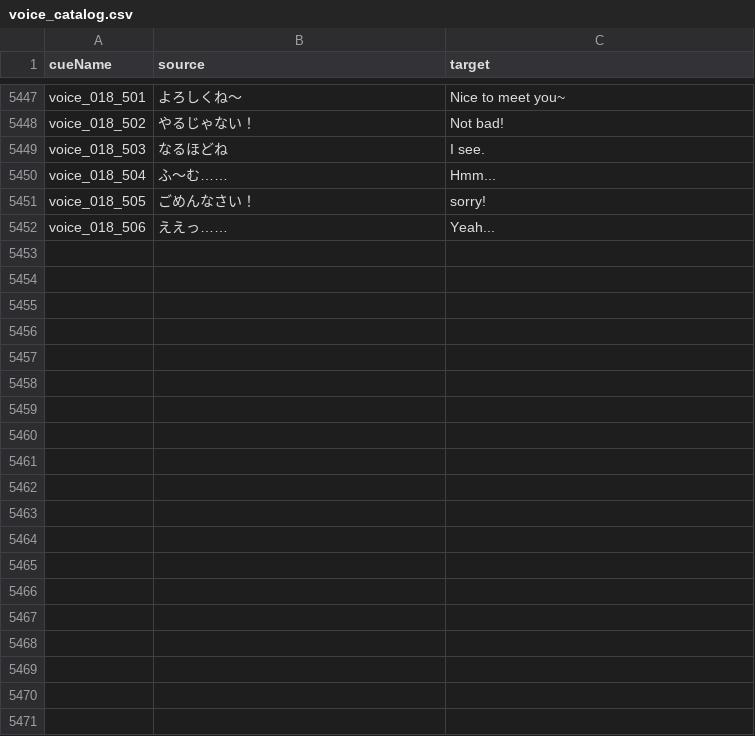
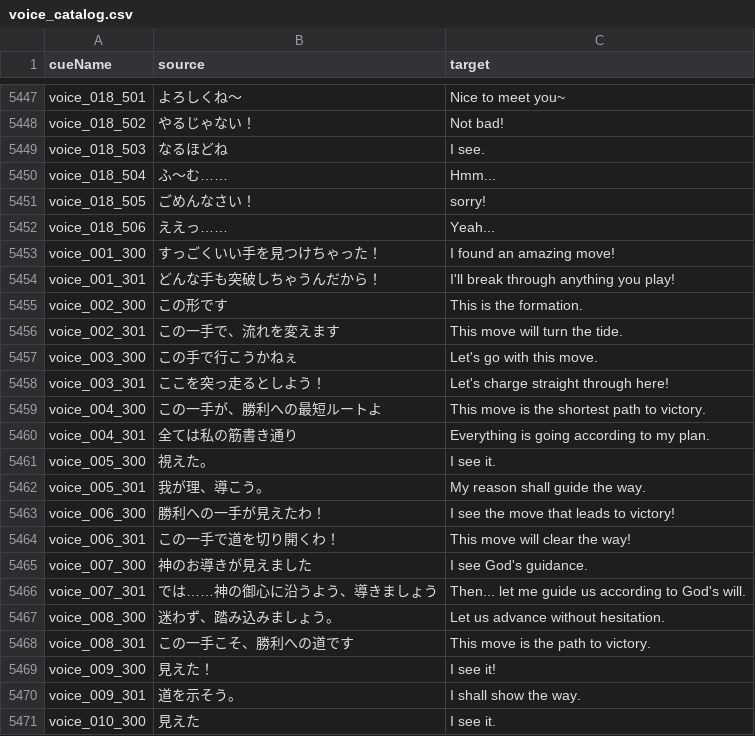
Before and after one commit to MagikBased/KIOU-English-Patcher, a CSV file: translations/voice_catalog.csv, drawn as a sheet; only a part is shown, gaps mark what is left out; the diff covers the shown part only.

```diff
--- a/translations/voice_catalog.csv
+++ b/translations/voice_catalog.csv
@@ -6208 +6208,20 @@ voice_018_505,ごめんなさい！,sorry!
 voice_018_506,ええっ……,Yeah...
+voice_001_300,すっごくいい手を見つけちゃった！,I found an amazing move!
+voice_001_301,どんな手も突破しちゃうんだから！,I'll break through anything you play!
+voice_002_300,この形です,This is the formation.
+voice_002_301,この一手で、流れを変えます,This move will turn the tide.
+voice_003_300,この手で行こうかねぇ,Let's go with this move.
+voice_003_301,ここを突っ走るとしよう！,Let's charge straight through here!
+voice_004_300,この一手が、勝利への最短ルートよ,This move is the shortest path to victory.
+voice_004_301,全ては私の筋書き通り,Everything is going according to my plan.
+voice_005_300,視えた。,I see it.
+voice_005_301,我が理、導こう。,My reason shall guide the way.
+voice_006_300,勝利への一手が見えたわ！,I see the move that leads to victory!
+voice_006_301,この一手で道を切り開くわ！,This move will clear the way!
+voice_007_300,神のお導きが見えました,I see God's guidance.
+voice_007_301,では……神の御心に沿うよう、導きましょう,Then... let me guide us according to God's will.
+voice_008_300,迷わず、踏み込みましょう。,Let us advance without hesitation.
+voice_008_301,この一手こそ、勝利への道です,This move is the path to victory.
+voice_009_300,見えた！,I see it!
+voice_009_301,道を示そう。,I shall show the way.
+voice_010_300,見えた,I see it.
```
Also changed, not shown: 21 added rows elsewhere in this file, translations/remote_masterdata.csv, translations/remote_ui.csv, 3 other files.
